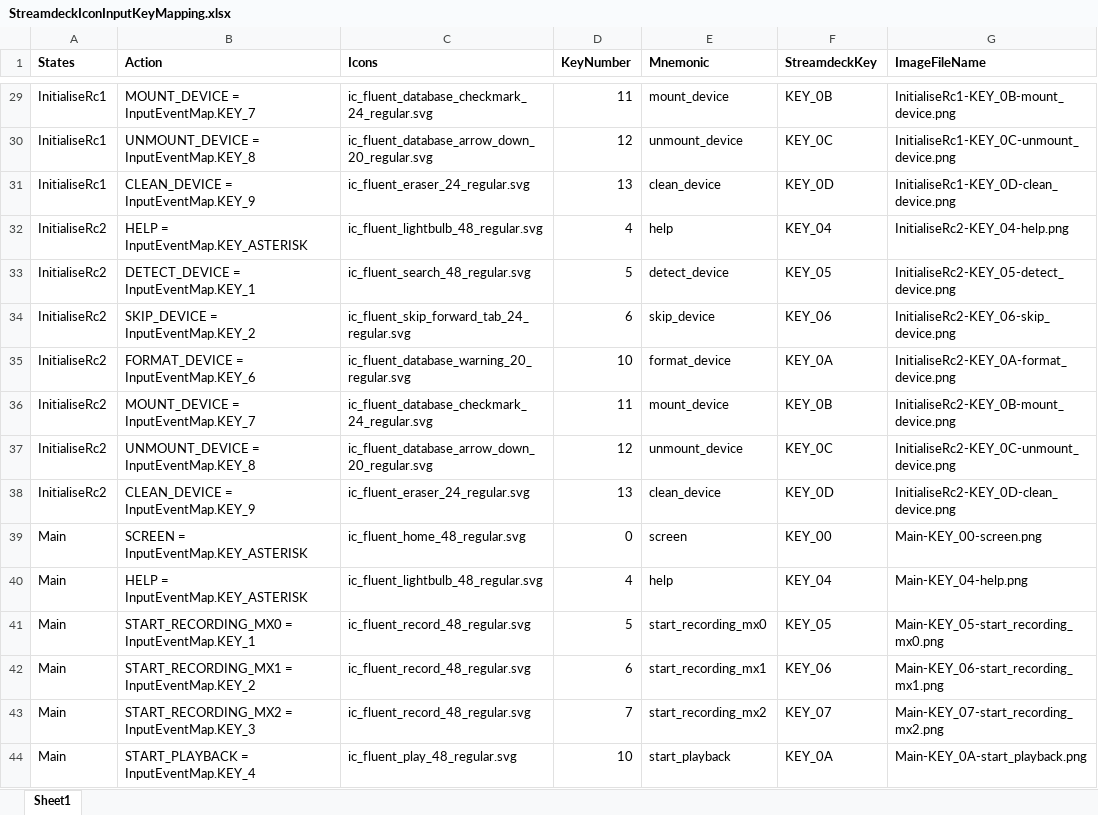
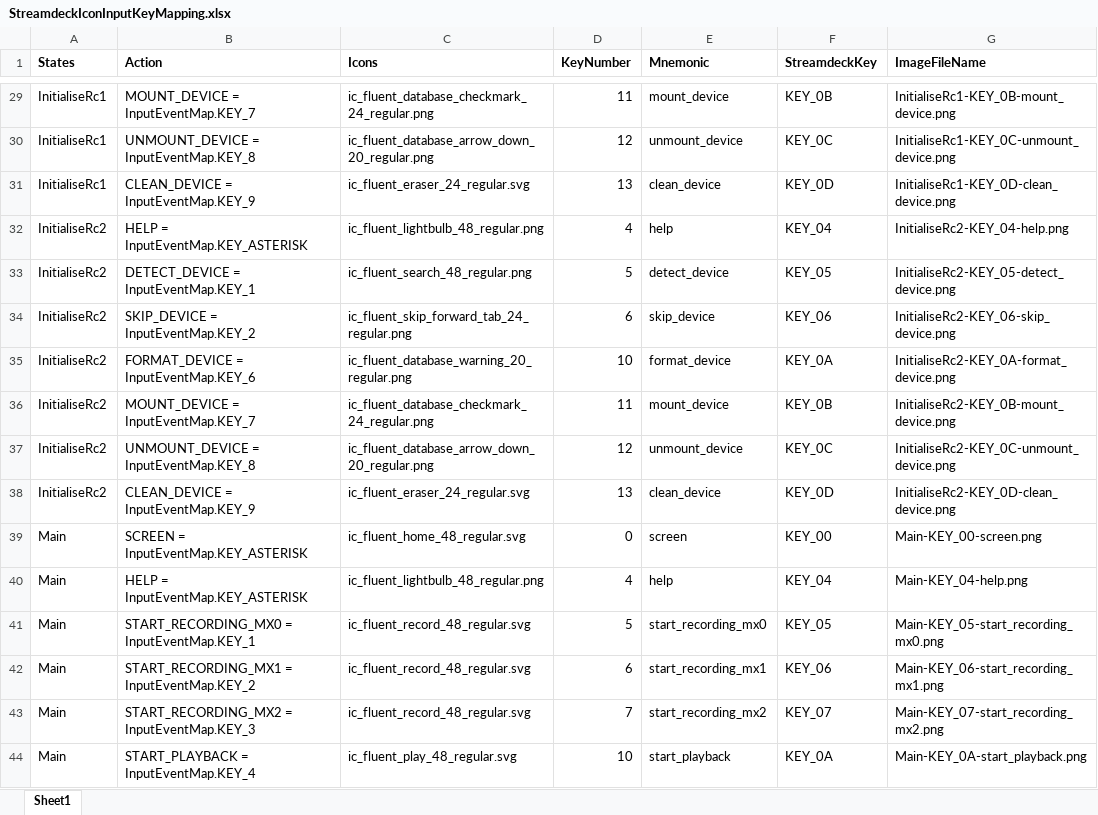
Before and after one commit to dfensgmbh/biz.dfch.scnfmixr, an Excel workbook: prep/StreamdeckIconInputKeyMapping.xlsx, sheet Sheet1, drawn as a sheet; only a part is shown, gaps mark what is left out; values as stored, in another font and other column widths than the file's, no borders; the diff covers the shown part only; the diff names each change by its address in the sheet, - before the commit and + after, or states it on an @@ line.

```diff
--- a/prep/StreamdeckIconInputKeyMapping.xlsx (sheet Sheet1)
+++ b/prep/StreamdeckIconInputKeyMapping.xlsx (sheet Sheet1)
-C29 (Icons): ic_fluent_database_checkmark_24_regular.svg
+C29 (Icons): ic_fluent_database_checkmark_24_regular.png
-C30 (Icons): ic_fluent_database_arrow_down_20_regular.svg
+C30 (Icons): ic_fluent_database_arrow_down_20_regular.png
-C32 (Icons): ic_fluent_lightbulb_48_regular.svg
+C32 (Icons): ic_fluent_lightbulb_48_regular.png
-C33 (Icons): ic_fluent_search_48_regular.svg
+C33 (Icons): ic_fluent_search_48_regular.png
-C34 (Icons): ic_fluent_skip_forward_tab_24_regular.svg
+C34 (Icons): ic_fluent_skip_forward_tab_24_regular.png
-C35 (Icons): ic_fluent_database_warning_20_regular.svg
+C35 (Icons): ic_fluent_database_warning_20_regular.png
-C36 (Icons): ic_fluent_database_checkmark_24_regular.svg
+C36 (Icons): ic_fluent_database_checkmark_24_regular.png
-C37 (Icons): ic_fluent_database_arrow_down_20_regular.svg
+C37 (Icons): ic_fluent_database_arrow_down_20_regular.png
-C40 (Icons): ic_fluent_lightbulb_48_regular.svg
+C40 (Icons): ic_fluent_lightbulb_48_regular.png
```
Also changed, not shown: 46 edited cells elsewhere in this sheet, 13 other files.
